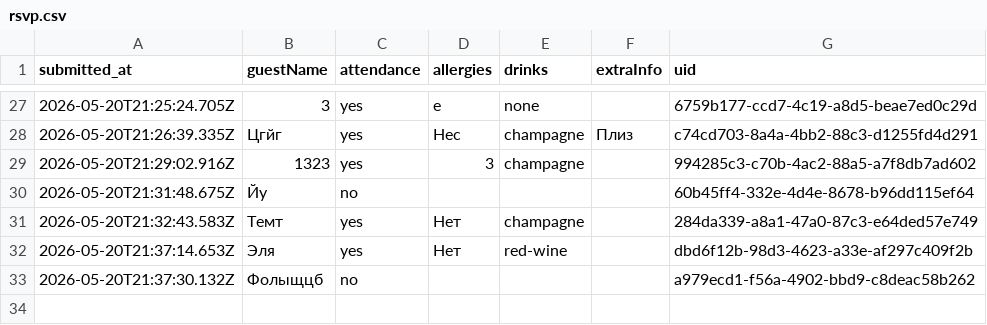
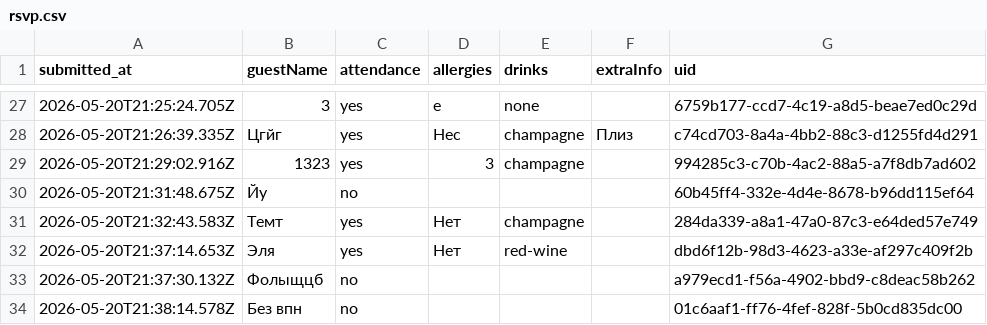
Before and after one commit to ge1saga/Sergey_Elya_Wedding, a CSV file: rsvp.csv, drawn as a sheet; only a part is shown, gaps mark what is left out; the diff names each change by its address in the sheet, - before the commit and + after, or states it on an @@ line.

Commit message:
RSVP: Без впн (2026-05-20T21:38:14.578Z)

```diff
--- a/rsvp.csv
+++ b/rsvp.csv
+row 34: 2026-05-20T21:38:14.578Z | Без впн | no |  |  |  | 01c6aaf1-ff76-4fef-828f-5b0cd835dc00
```
